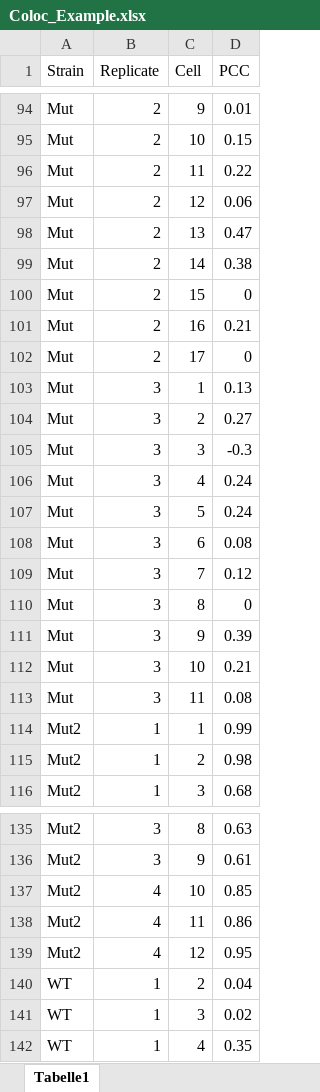
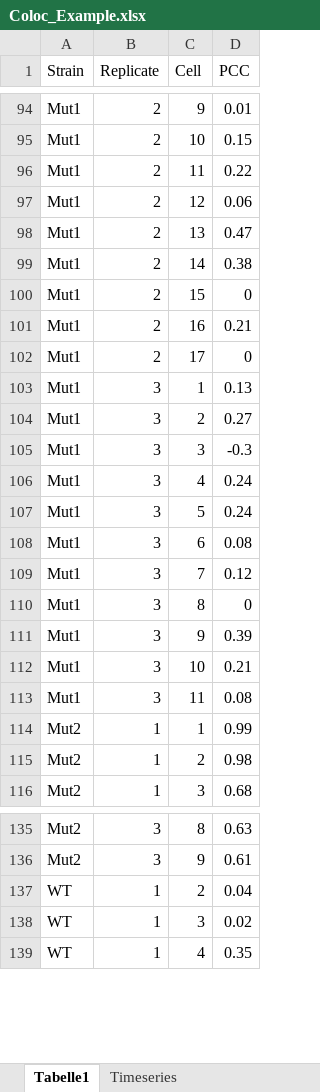
Before and after one commit to SvenMein/ABI-2026-2, an Excel workbook: Module_4_Applied_Biostatistics/Data/Coloc_Example.xlsx, sheet Tabelle1, drawn as a sheet; only a part is shown, gaps mark what is left out; values as stored, in another font and other column widths than the file's, no borders; removed rows and columns are numbered as before the commit, all else as after; the diff covers the shown part only; the diff names each change by its address in the sheet, - before the commit and + after, or states it on an @@ line.

```diff
--- a/Module_4_Applied_Biostatistics/Data/Coloc_Example.xlsx (sheet Tabelle1)
+++ b/Module_4_Applied_Biostatistics/Data/Coloc_Example.xlsx (sheet Tabelle1)
+sheet tab: Timeseries
-A94:A113 (Strain): Mut
+A94:A113 (Strain): Mut1
-row 137: Mut2 | 4 | 10 | 0.85
-row 138: Mut2 | 4 | 11 | 0.86
-row 139: Mut2 | 4 | 12 | 0.95
```
Also changed, not shown: 23 added rows and 32 edited cells elsewhere in this sheet, Module_4_Applied_Biostatistics/Data/Coloc_Timeseries.xlsx, 35 other files.
